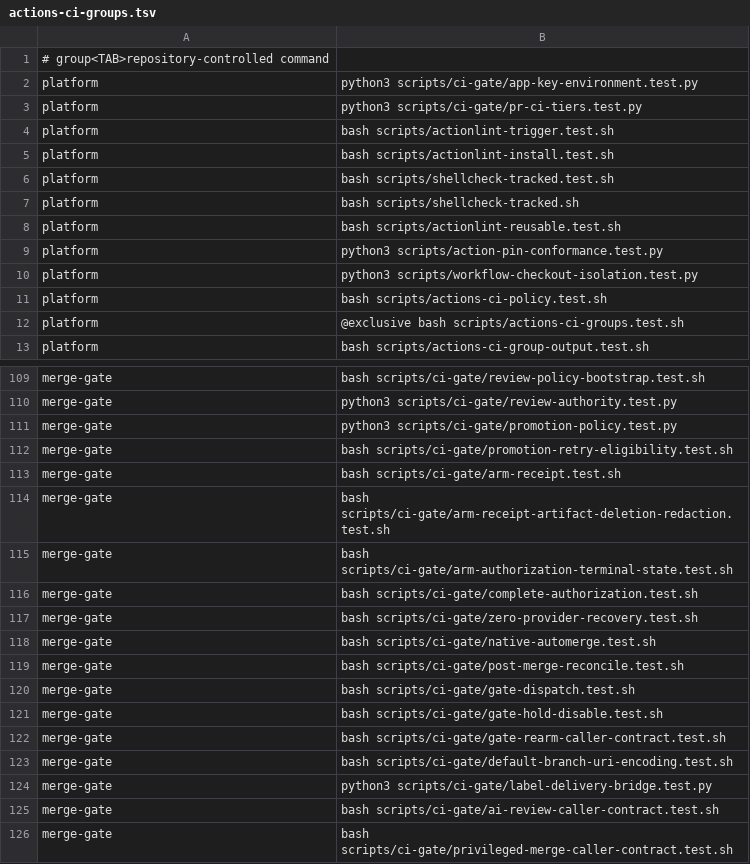
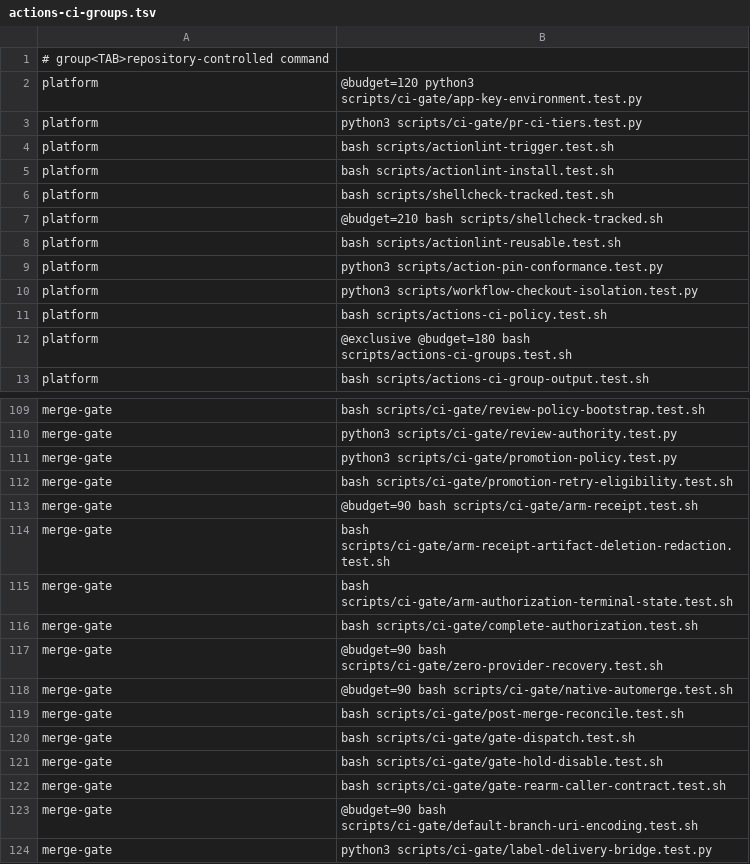
Before and after one commit to verJSON/.github, a TSV file: scripts/actions-ci-groups.tsv, drawn as a sheet; only a part is shown, gaps mark what is left out; the shorter side is filled out with more unchanged rows; the diff covers the shown part only.

```diff
--- a/scripts/actions-ci-groups.tsv
+++ b/scripts/actions-ci-groups.tsv
@@ -1,3 +1,3 @@
 # group<TAB>repository-controlled command
-platform	python3 scripts/ci-gate/app-key-environment.test.py
+platform	@budget=120 python3 scripts/ci-gate/app-key-environment.test.py
 platform	python3 scripts/ci-gate/pr-ci-tiers.test.py
@@ -6,3 +6,3 @@ platform	bash scripts/actionlint-install.test.sh
 platform	bash scripts/shellcheck-tracked.test.sh
-platform	bash scripts/shellcheck-tracked.sh
+platform	@budget=210 bash scripts/shellcheck-tracked.sh
 platform	bash scripts/actionlint-reusable.test.sh
@@ -11,3 +11,3 @@ platform	python3 scripts/workflow-checkout-isolation.test.py
 platform	bash scripts/actions-ci-policy.test.sh
-platform	@exclusive bash scripts/actions-ci-groups.test.sh
+platform	@exclusive @budget=180 bash scripts/actions-ci-groups.test.sh
 platform	bash scripts/actions-ci-group-output.test.sh
@@ -112,3 +112,3 @@ merge-gate	python3 scripts/ci-gate/promotion-policy.test.py
 merge-gate	bash scripts/ci-gate/promotion-retry-eligibility.test.sh
-merge-gate	bash scripts/ci-gate/arm-receipt.test.sh
+merge-gate	@budget=90 bash scripts/ci-gate/arm-receipt.test.sh
 merge-gate	bash scripts/ci-gate/arm-receipt-artifact-deletion-redaction.test.sh
@@ -116,4 +116,4 @@ merge-gate	bash scripts/ci-gate/arm-authorization-terminal-state.test.sh
 merge-gate	bash scripts/ci-gate/complete-authorization.test.sh
-merge-gate	bash scripts/ci-gate/zero-provider-recovery.test.sh
-merge-gate	bash scripts/ci-gate/native-automerge.test.sh
+merge-gate	@budget=90 bash scripts/ci-gate/zero-provider-recovery.test.sh
+merge-gate	@budget=90 bash scripts/ci-gate/native-automerge.test.sh
 merge-gate	bash scripts/ci-gate/post-merge-reconcile.test.sh
@@ -122,3 +122,3 @@ merge-gate	bash scripts/ci-gate/gate-hold-disable.test.sh
 merge-gate	bash scripts/ci-gate/gate-rearm-caller-contract.test.sh
-merge-gate	bash scripts/ci-gate/default-branch-uri-encoding.test.sh
+merge-gate	@budget=90 bash scripts/ci-gate/default-branch-uri-encoding.test.sh
 merge-gate	python3 scripts/ci-gate/label-delivery-bridge.test.py
```
Also changed, not shown: 6 edited cells elsewhere in this file, 4 other files.
